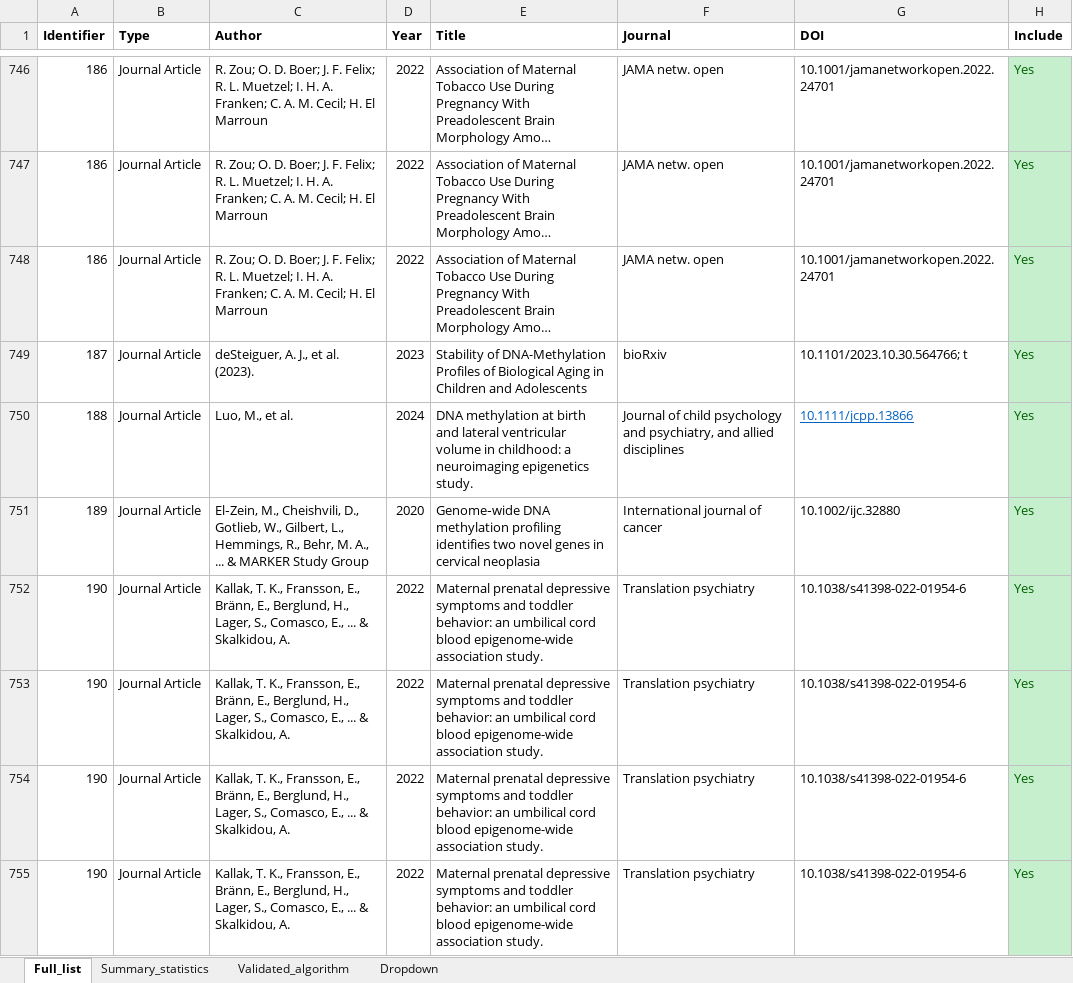
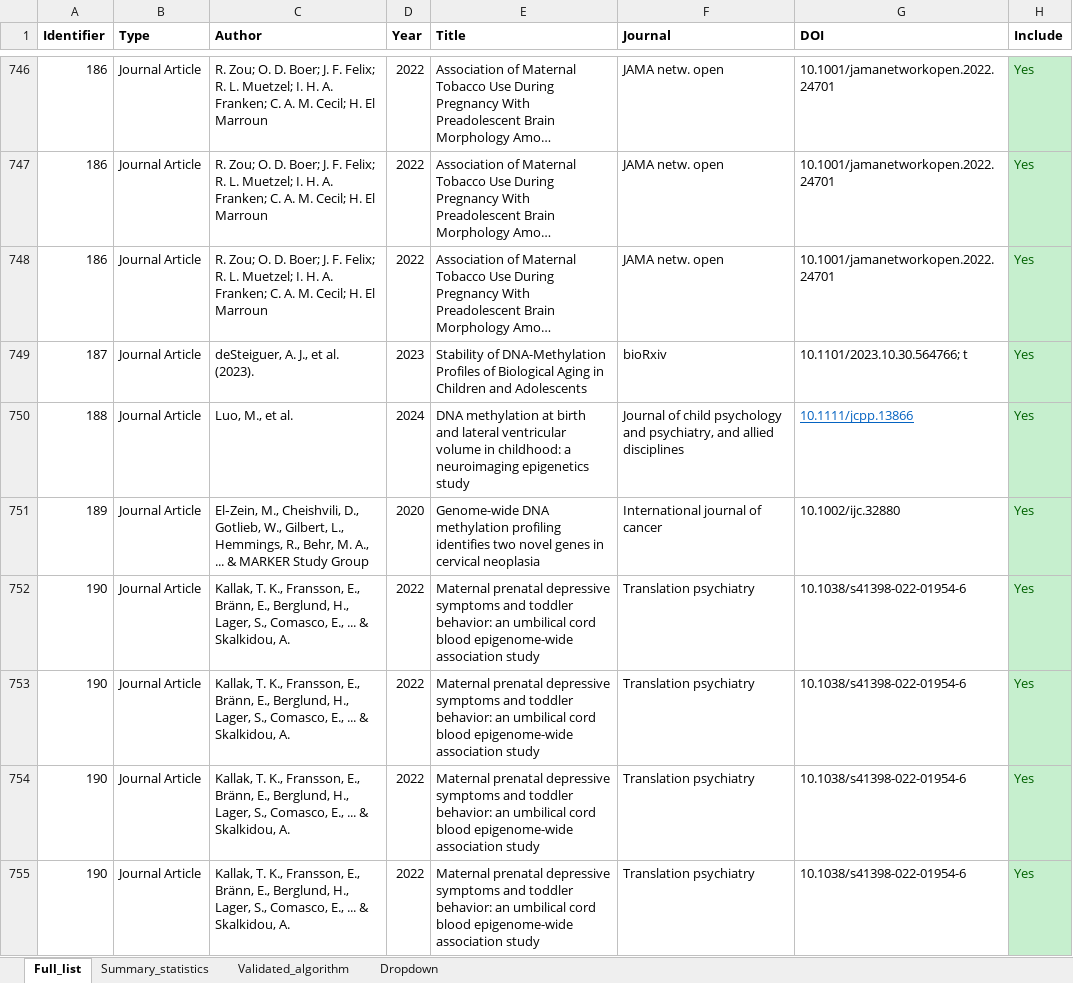
Before and after one commit to inDEPTHlab/DeMetRA-review, an Excel workbook: assets/MPS_review_systematic_2025-02-14.xlsx, sheet Full_list, drawn as a sheet; only a part is shown, gaps mark what is left out; long unchanged cells end in …; values as stored, in another font and other column widths than the file's, no borders; table styles not drawn; the diff covers the shown part only; the diff names each change by its address in the sheet, - before the commit and + after, or states it on an @@ line.

Commit message:
data cleaning and bibliography matching

```diff
--- a/assets/MPS_review_systematic_2025-02-14.xlsx (sheet Full_list)
+++ b/assets/MPS_review_systematic_2025-02-14.xlsx (sheet Full_list)
-E750 (Title): …neuroimaging epigenetics study.
+E750 (Title): …neuroimaging epigenetics study
-E751 (Title): Genome‐wide DNA methylation…
+E751 (Title): Genome-wide DNA methylation…
-E752:E755 (Title): …epigenome-wide association study.
+E752:E755 (Title): …epigenome-wide association study
```
Also changed, not shown: 6 edited cells elsewhere in this sheet, 15 other files.
